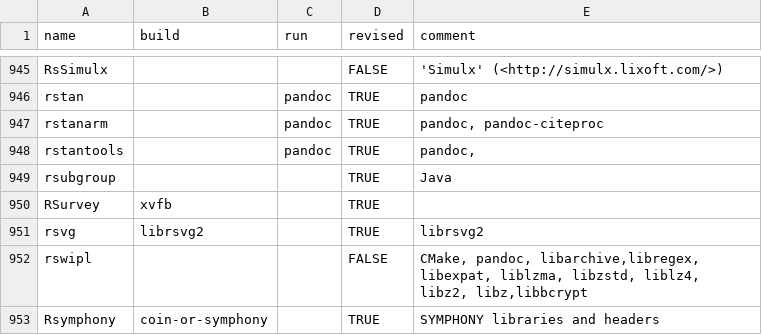
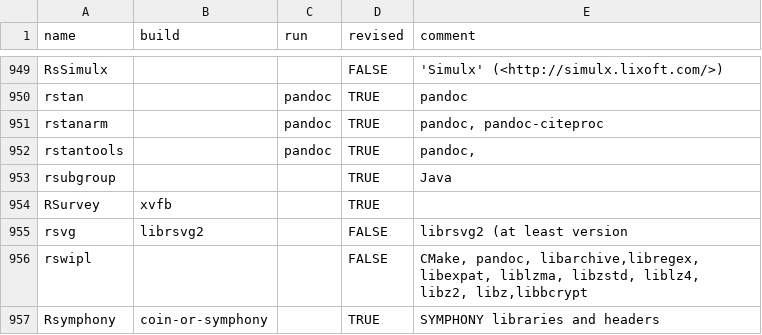
Before and after one commit to cran4linux/sysreqs, a CSV file: pkgdb.csv, drawn as a sheet; only a part is shown, gaps mark what is left out; the diff covers the shown part only.

```diff
--- a/pkgdb.csv
+++ b/pkgdb.csv
@@ -950,3 +954,3 @@ rsubgroup,,,TRUE,Java
 RSurvey,xvfb,,TRUE,
-rsvg,librsvg2,,TRUE,librsvg2
+rsvg,librsvg2,,FALSE,librsvg2 (at least version
 rswipl,,,FALSE,"CMake, pandoc, libarchive,libregex, libexpat, liblzma, libzstd, liblz4, libz2, libz,libbcrypt"
```
Also changed, not shown: 5 added rows and 2 edited cells elsewhere in this file.
